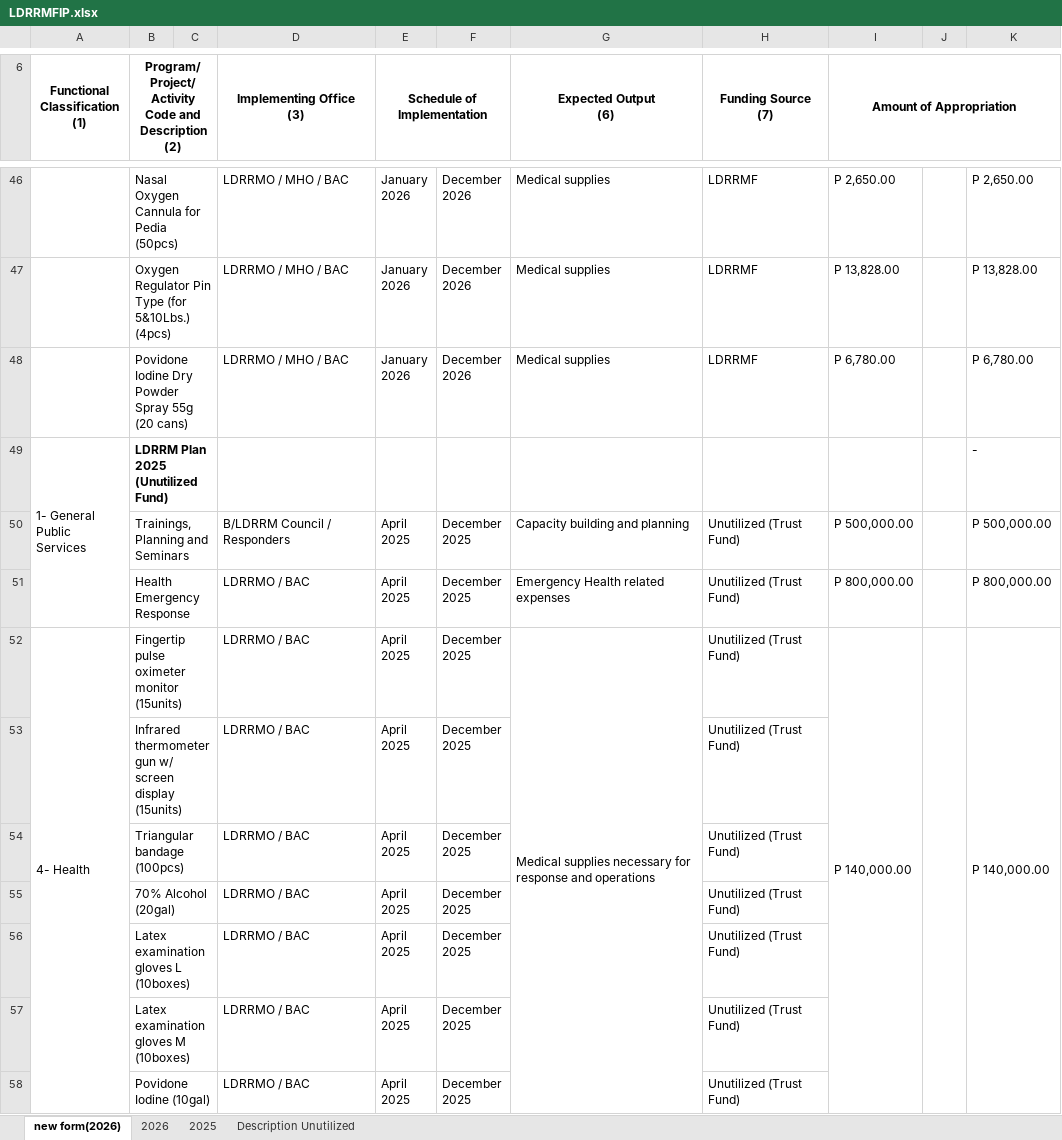
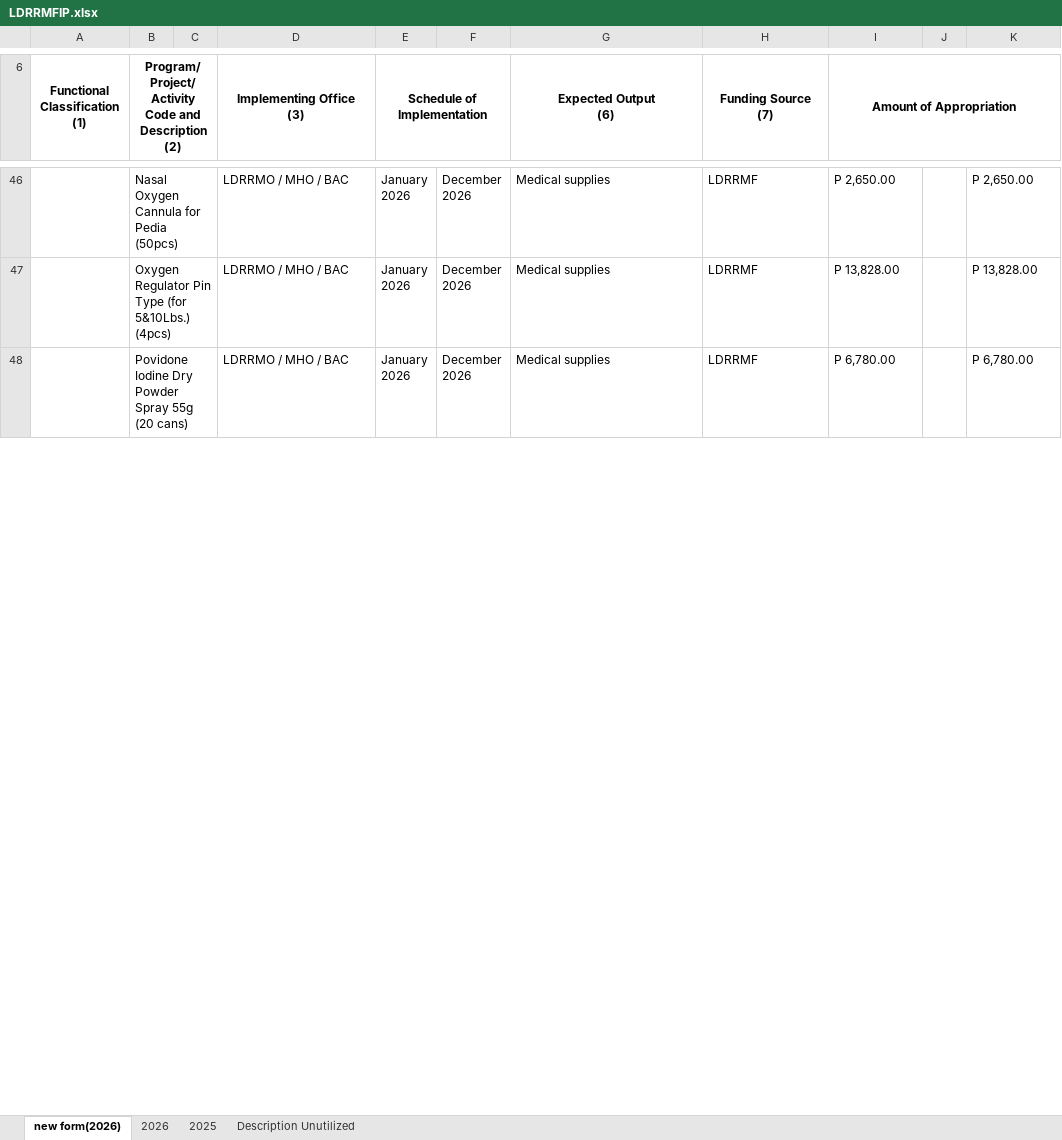
Before and after one commit to xchanmolx/LDRRMFIP, an Excel workbook: LDRRMFIP.xlsx, sheet new form(2026), drawn as a sheet; only a part is shown, gaps mark what is left out; values as stored, in another font and other column widths than the file's, no borders; ↵ is a line break in a cell; the diff covers the shown part only; the diff names each change by its address in the sheet, - before the commit and + after, or states it on an @@ line.

Commit message:
v4
LDRRM Fund Investment Plan 2026

```diff
--- a/LDRRMFIP.xlsx (sheet new form(2026))
+++ b/LDRRMFIP.xlsx (sheet new form(2026))
-row 49: 1- General ↵ Public Services | LDRRM Plan 2025 (Unutilized Fund) |  |  |  |  |  |  |  |  | -
-row 50:  | Trainings, Planning and Seminars |  | B/LDRRM Council / Responders | April ↵ 2025 | December ↵ 2025 | Capacity building and planning | Unutilized (Trust Fund) | P 500,000.00 |  | P 500,000.00
-row 51:  | Health Emergency Response |  | LDRRMO / BAC | April ↵ 2025 | December ↵ 2025 | Emergency Health related expenses | Unutilized (Trust Fund) | P 800,000.00 |  | P 800,000.00
-row 52: 4- Health | Fingertip pulse oximeter monitor (15units) |  | LDRRMO / BAC | April ↵ 2025 | December ↵ 2025 | Medical supplies necessary for response and operations | Unutilized (Trust Fund) | P 140,000.00 |  | P 140,000.00
-row 53:  | Infrared thermometer gun w/ screen display (15units) |  | LDRRMO / BAC | April ↵ 2025 | December ↵ 2025 |  | Unutilized (Trust Fund)
-row 54:  | Triangular bandage (100pcs) |  | LDRRMO / BAC | April ↵ 2025 | December ↵ 2025 |  | Unutilized (Trust Fund)
-row 55:  | 70% Alcohol (20gal) |  | LDRRMO / BAC | April ↵ 2025 | December ↵ 2025 |  | Unutilized (Trust Fund)
-row 56:  | Latex examination gloves L (10boxes) |  | LDRRMO / BAC | April ↵ 2025 | December ↵ 2025 |  | Unutilized (Trust Fund)
-row 57:  | Latex examination gloves M (10boxes) |  | LDRRMO / BAC | April ↵ 2025 | December ↵ 2025 |  | Unutilized (Trust Fund)
-row 58:  | Povidone Iodine (10gal) |  | LDRRMO / BAC | April ↵ 2025 | December ↵ 2025 |  | Unutilized (Trust Fund)
```
Also changed, not shown: 32 removed rows, 7 edited cells and merged cells elsewhere in this sheet, formulas that keep their value, 1 other file.
